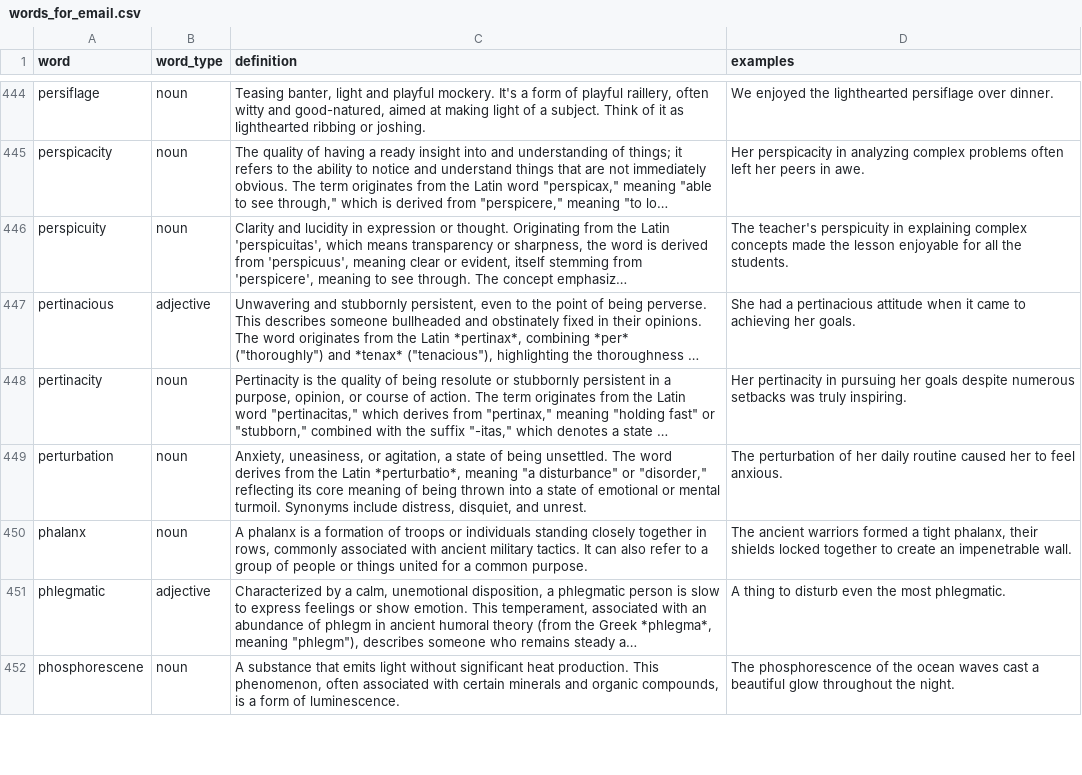
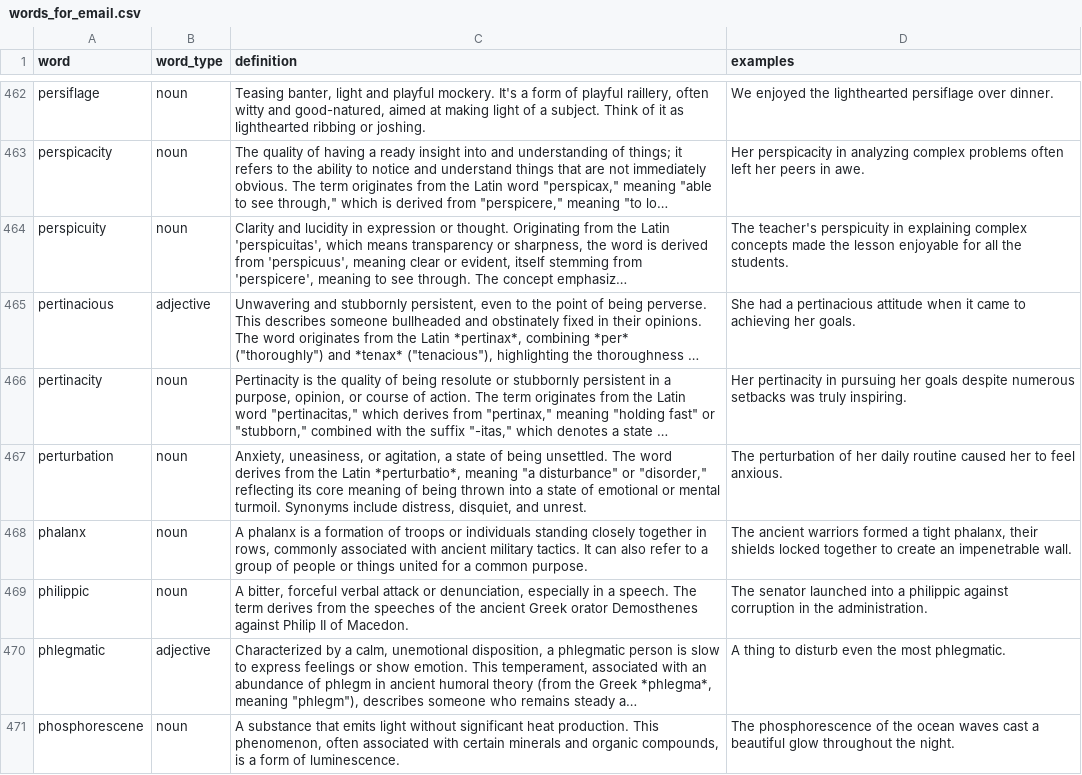
Before and after one commit to followcrom/word-of-the-week, a CSV file: data/words_for_email.csv, drawn as a sheet; only a part is shown, gaps mark what is left out; long unchanged cells end in …; the diff covers the shown part only; the diff names each change by its address in the sheet, - before the commit and + after, or states it on an @@ line.

```diff
--- a/data/words_for_email.csv
+++ b/data/words_for_email.csv
+row 469: philippic | noun | A bitter, forceful verbal attack or denunciation, especially in a speech. The term derives from the speeches of the ancient Greek orator Demosthenes against Philip II of Macedon. | The senator launched into a philippic against corruption in the administration.
```
Also changed, not shown: 27 added rows and 3 moved rows elsewhere in this file.
